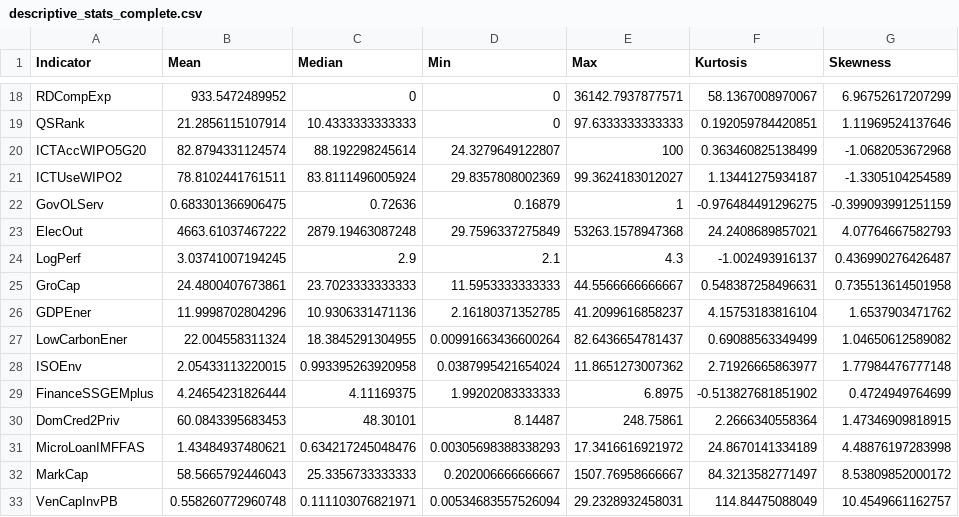
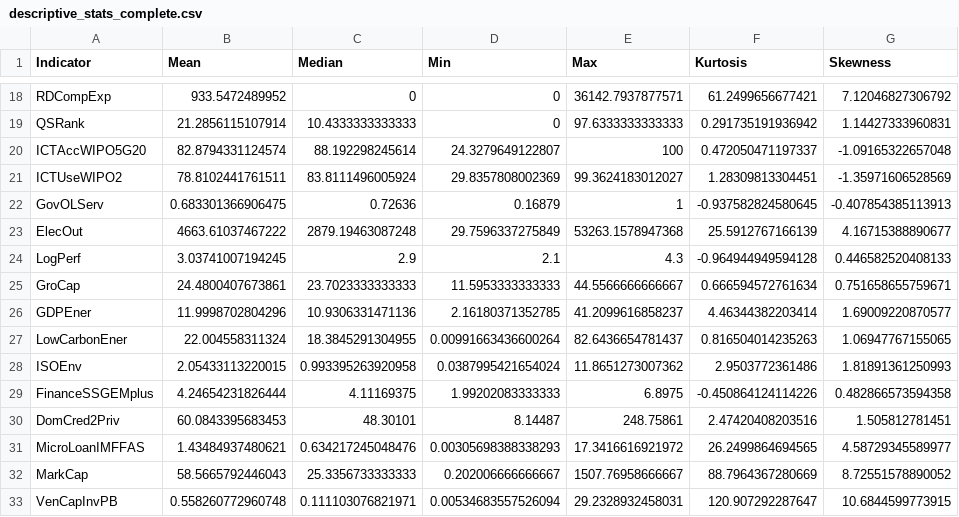
Before and after one commit to OscarSmallenbroek/indicator-reduction-method, a CSV file: data/descriptive_stats_complete.csv, drawn as a sheet; only a part is shown, gaps mark what is left out; the diff covers the shown part only.

```diff
--- a/data/descriptive_stats_complete.csv
+++ b/data/descriptive_stats_complete.csv
@@ -18,16 +18,16 @@
-"RDCompExp",933.5472489952,0,0,36142.7937877571,58.1367008970067,6.96752617207299
-"QSRank",21.2856115107914,10.4333333333333,0,97.6333333333333,0.192059784420851,1.11969524137646
-"ICTAccWIPO5G20",82.8794331124574,88.192298245614,24.3279649122807,100,0.363460825138499,-1.0682053672968
-"ICTUseWIPO2",78.8102441761511,83.8111496005924,29.8357808002369,99.3624183012027,1.13441275934187,-1.3305104254589
-"GovOLServ",0.683301366906475,0.72636,0.16879,1,-0.976484491296275,-0.399093991251159
-"ElecOut",4663.61037467222,2879.19463087248,29.7596337275849,53263.1578947368,24.2408689857021,4.07764667582793
-"LogPerf",3.03741007194245,2.9,2.1,4.3,-1.002493916137,0.436990276426487
-"GroCap",24.4800407673861,23.7023333333333,11.5953333333333,44.5566666666667,0.548387258496631,0.735513614501958
-"GDPEner",11.9998702804296,10.9306331471136,2.16180371352785,41.2099616858237,4.15753183816104,1.6537903471762
-"LowCarbonEner",22.004558311324,18.3845291304955,0.00991663436600264,82.6436654781437,0.69088563349499,1.04650612589082
-"ISOEnv",2.05433113220015,0.993395263920958,0.0387995421654024,11.8651273007362,2.71926665863977,1.77984476777148
-"FinanceSSGEMplus",4.24654231826444,4.11169375,1.99202083333333,6.8975,-0.513827681851902,0.4724949764699
-"DomCred2Priv",60.0843395683453,48.30101,8.14487,248.75861,2.2666340558364,1.47346909818915
-"MicroLoanIMFFAS",1.43484937480621,0.634217245048476,0.00305698388338293,17.3416616921972,24.8670141334189,4.48876197283998
-"MarkCap",58.5665792446043,25.3356733333333,0.202006666666667,1507.76958666667,84.3213582771497,8.53809852000172
-"VenCapInvPB",0.558260772960748,0.111103076821971,0.00534683557526094,29.2328932458031,114.84475088049,10.4549661162757
+"RDCompExp",933.5472489952,0,0,36142.7937877571,61.2499656677421,7.12046827306792
+"QSRank",21.2856115107914,10.4333333333333,0,97.6333333333333,0.291735191936942,1.14427333960831
+"ICTAccWIPO5G20",82.8794331124574,88.192298245614,24.3279649122807,100,0.472050471197337,-1.09165322657048
+"ICTUseWIPO2",78.8102441761511,83.8111496005924,29.8357808002369,99.3624183012027,1.28309813304451,-1.35971606528569
+"GovOLServ",0.683301366906475,0.72636,0.16879,1,-0.937582824580645,-0.407854385113913
+"ElecOut",4663.61037467222,2879.19463087248,29.7596337275849,53263.1578947368,25.5912767166139,4.16715388890677
+"LogPerf",3.03741007194245,2.9,2.1,4.3,-0.964944949594128,0.446582520408133
+"GroCap",24.4800407673861,23.7023333333333,11.5953333333333,44.5566666666667,0.666594572761634,0.751658655759671
+"GDPEner",11.9998702804296,10.9306331471136,2.16180371352785,41.2099616858237,4.46344382203414,1.69009220870577
+"LowCarbonEner",22.004558311324,18.3845291304955,0.00991663436600264,82.6436654781437,0.816504014235263,1.06947767155065
+"ISOEnv",2.05433113220015,0.993395263920958,0.0387995421654024,11.8651273007362,2.9503772361486,1.81891361250993
+"FinanceSSGEMplus",4.24654231826444,4.11169375,1.99202083333333,6.8975,-0.450864124114226,0.482866573594358
+"DomCred2Priv",60.0843395683453,48.30101,8.14487,248.75861,2.47420408203516,1.505812781451
+"MicroLoanIMFFAS",1.43484937480621,0.634217245048476,0.00305698388338293,17.3416616921972,26.2499864694565,4.58729345589977
+"MarkCap",58.5665792446043,25.3356733333333,0.202006666666667,1507.76958666667,88.7964367280669,8.72551578890052
+"VenCapInvPB",0.558260772960748,0.111103076821971,0.00534683557526094,29.2328932458031,120.907292287647,10.6844599773915
```
Also changed, not shown: 124 edited cells elsewhere in this file, data/descriptive_stats_original.csv, data/gii_data_standardized.csv, 34 other files.
